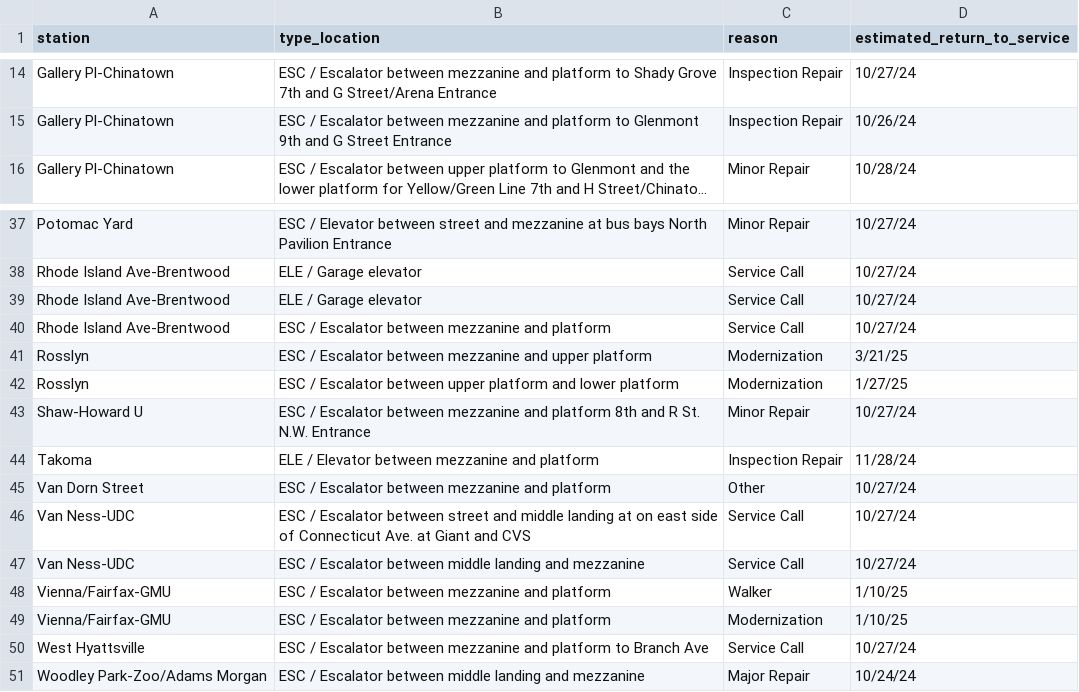
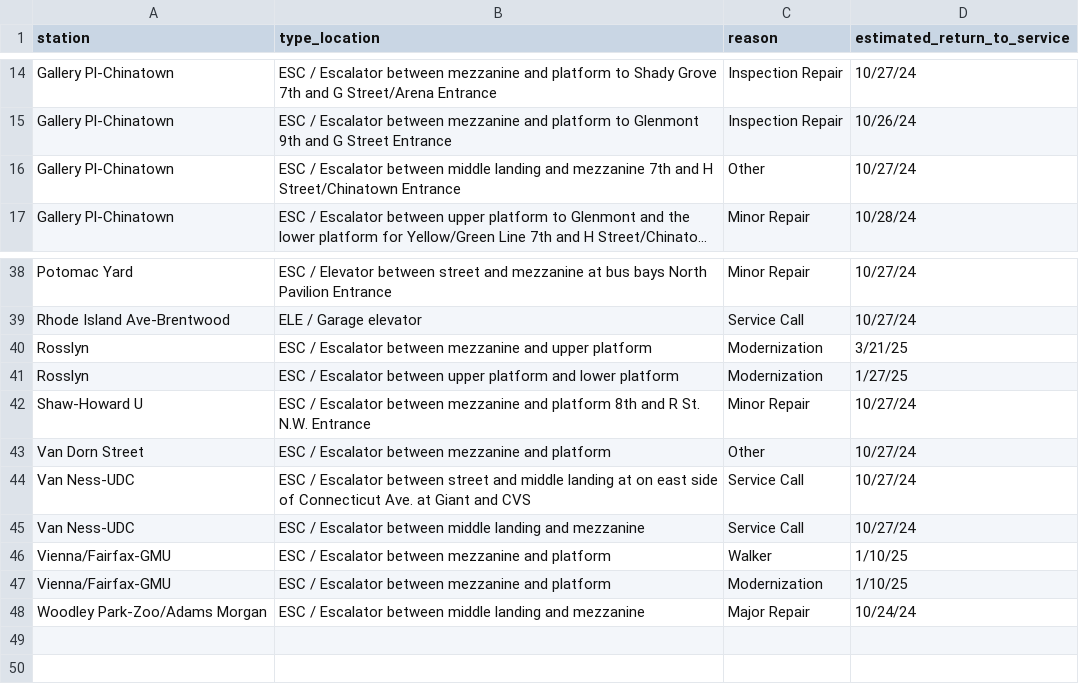
Before and after one commit to erxclau/wmata-elevators-escalators, a CSV file: outages.csv, drawn as a sheet; only a part is shown, gaps mark what is left out; long unchanged cells end in …; removed rows and columns are numbered as before the commit, all else as after; the diff names each change by its address in the sheet, - before the commit and + after, or states it on an @@ line.

```diff
--- a/outages.csv
+++ b/outages.csv
+row 16: Gallery Pl-Chinatown | ESC / Escalator between middle landing and mezzanine 7th and H Street/Chinatown Entrance | Other | 10/27/24
-row 39: Rhode Island Ave-Brentwood | ELE / Garage elevator | Service Call | 10/27/24
-row 40: Rhode Island Ave-Brentwood | ESC / Escalator between mezzanine and platform | Service Call | 10/27/24
-row 44: Takoma | ELE / Elevator between mezzanine and platform | Inspection Repair | 11/28/24
-row 50: West Hyattsville | ESC / Escalator between mezzanine and platform to Branch Ave | Service Call | 10/27/24
```
